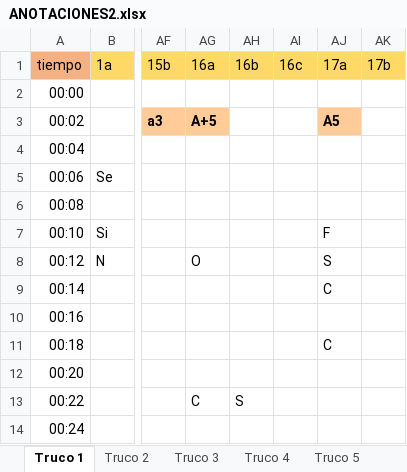
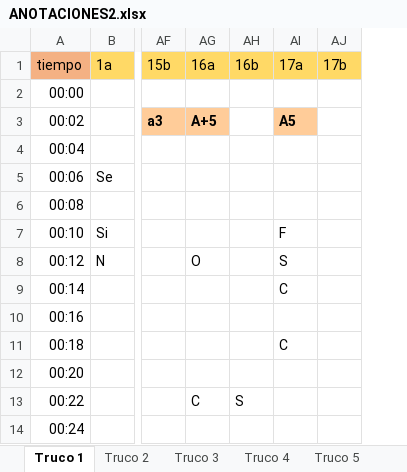
Before and after one commit to davidbestue/laugh_clap, an Excel workbook: ANOTACIONES2.xlsx, sheet Truco 1, drawn as a sheet; only a part is shown, gaps mark what is left out; values as stored, in another font and other column widths than the file's, no borders; the diff names each change by its address in the sheet, - before the commit and + after, or states it on an @@ line.

```diff
--- a/ANOTACIONES2.xlsx (sheet Truco 1)
+++ b/ANOTACIONES2.xlsx (sheet Truco 1)
-column AI (16c), empty
```
Also changed, not shown: 1 other file.
